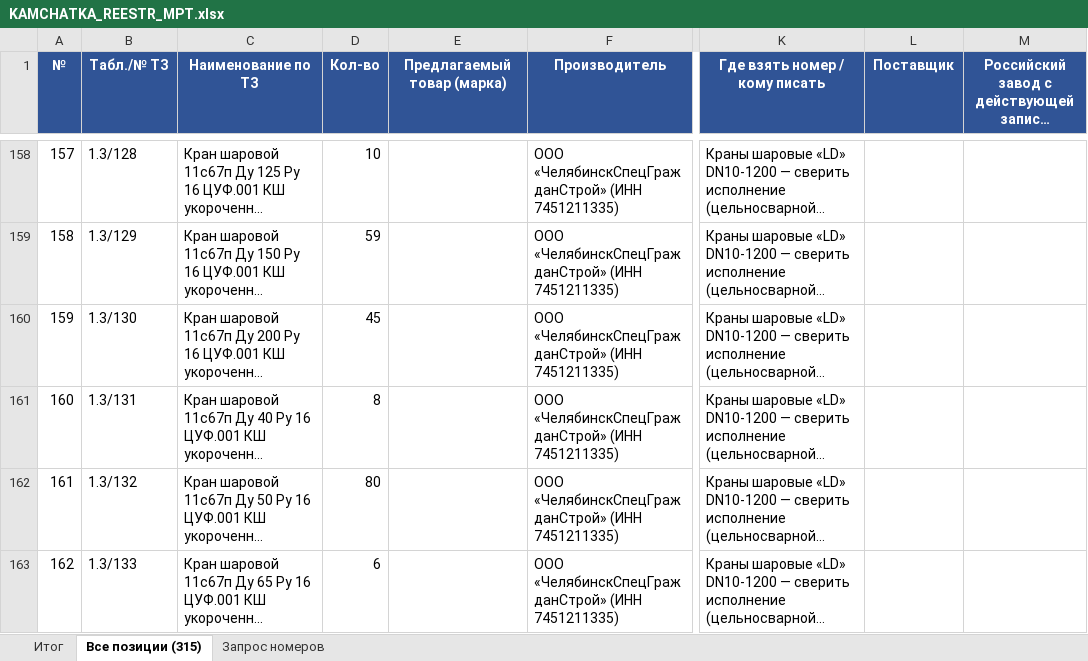
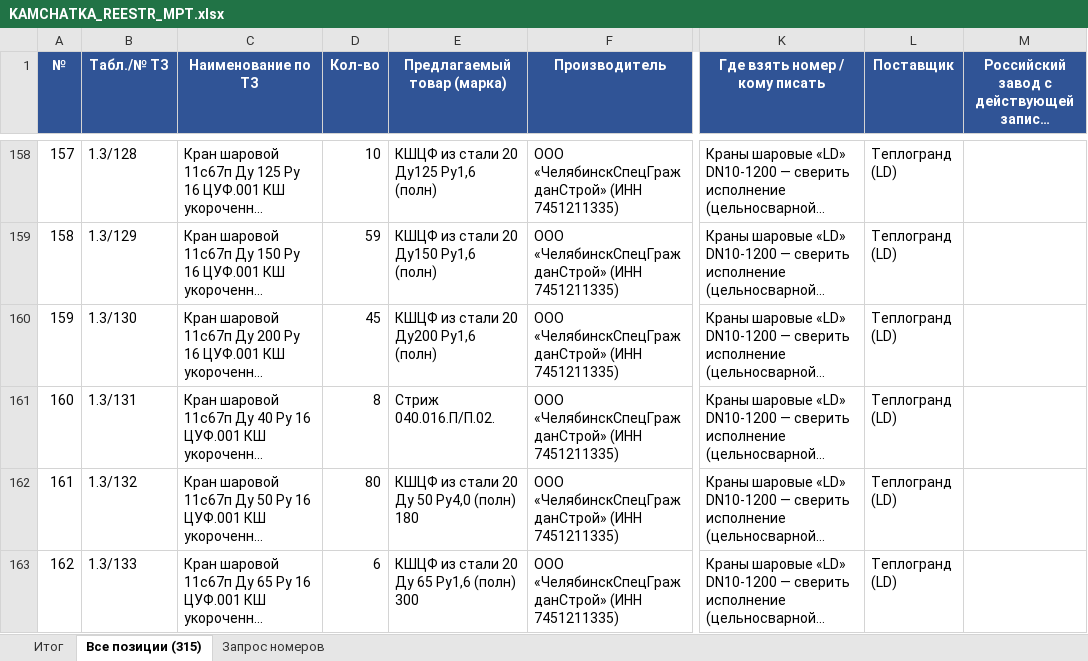
Before and after one commit to arorlov93/Tender-RUS-, an Excel workbook: KAMCHATKA_REESTR_MPT.xlsx, sheet Все позиции (315), drawn as a sheet; only a part is shown, gaps mark what is left out; long unchanged cells end in …; values as stored, in another font and other column widths than the file's, no borders; the diff covers the shown part only; the diff names each change by its address in the sheet, - before the commit and + after, or states it on an @@ line.

```diff
--- a/KAMCHATKA_REESTR_MPT.xlsx (sheet Все позиции (315))
+++ b/KAMCHATKA_REESTR_MPT.xlsx (sheet Все позиции (315))
-E158 (Предлагаемый товар (марка)): (empty)
+E158 (Предлагаемый товар (марка)): КШЦФ из стали 20 Ду125 Ру1,6 (полн)
-L158:L163 (Поставщик): (empty)
+L158:L163 (Поставщик): Теплогранд (LD)
-E159 (Предлагаемый товар (марка)): (empty)
+E159 (Предлагаемый товар (марка)): КШЦФ из стали 20 Ду150 Ру1,6 (полн)
-E160 (Предлагаемый товар (марка)): (empty)
+E160 (Предлагаемый товар (марка)): КШЦФ из стали 20 Ду200 Ру1,6 (полн)
-E161 (Предлагаемый товар (марка)): (empty)
+E161 (Предлагаемый товар (марка)): Стриж 040.016.П/П.02.
-E162 (Предлагаемый товар (марка)): (empty)
+E162 (Предлагаемый товар (марка)): КШЦФ из стали 20 Ду 50 Ру4,0 (полн) 180
-E163 (Предлагаемый товар (марка)): (empty)
+E163 (Предлагаемый товар (марка)): КШЦФ из стали 20 Ду 65 Ру1,6 (полн) 300
```
Also changed, not shown: 226 edited cells and cell formats elsewhere in this sheet, sheet Запрос номеров, sheet Итог, KAMCHATKA_FINAL_ZAVODY/01_ООО_Пермский_трубопроводный_завод.xlsx, KAMCHATKA_FINAL_ZAVODY/02_ООО_Восточная_арматурная_компания.xlsx, 33 other files.
